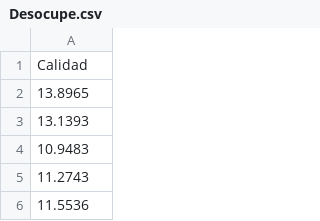
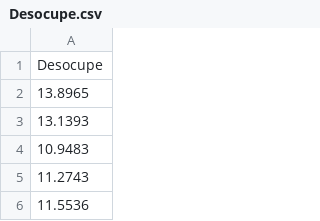
Before and after one commit to pituland/Cartera-vs-Desocupe, a CSV file: Desocupe.csv, drawn as a sheet; only a part is shown.

Commit message:
Update Desocupe.csv

```diff
--- a/Desocupe.csv
+++ b/Desocupe.csv
@@ -1,2 +1,2 @@
-Calidad
+Desocupe
 13.8965
```
